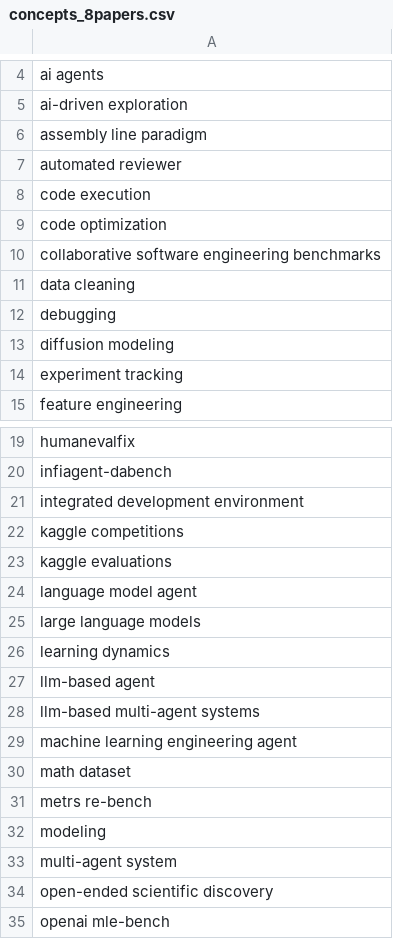
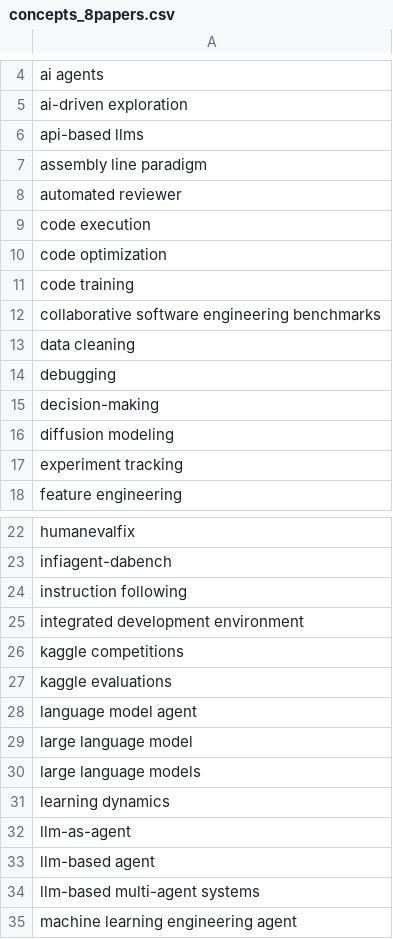
Before and after one commit to rsquaredata/atlas, a CSV file: data/results/concepts_8papers.csv, drawn as a sheet; only a part is shown, gaps mark what is left out; the shorter side is filled out with more unchanged rows; the diff covers the shown part only.

```diff
--- a/data/results/concepts_8papers.csv
+++ b/data/results/concepts_8papers.csv
@@ -5,2 +5,3 @@ ai agents
 ai-driven exploration
+api-based llms
 assembly line paradigm
@@ -9,2 +10,3 @@ code execution
 code optimization
+code training
 collaborative software engineering benchmarks
@@ -12,2 +14,3 @@ data cleaning
 debugging
+decision-making
 diffusion modeling
@@ -20,2 +23,3 @@ humanevalfix
 infiagent-dabench
+instruction following
 integrated development environment
@@ -24,4 +28,6 @@ kaggle evaluations
 language model agent
+large language model
 large language models
 learning dynamics
+llm-as-agent
 llm-based agent
```
Also changed, not shown: 3 added rows elsewhere in this file, data/results/clusters_8papers.csv, data/results/concept_matches_8papers.csv, 1 other file.
